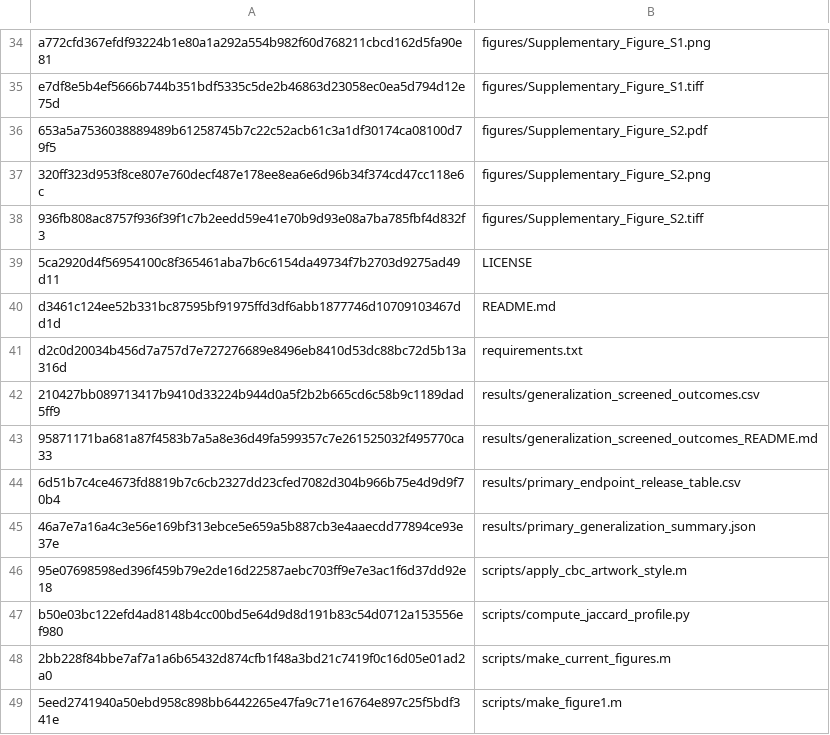
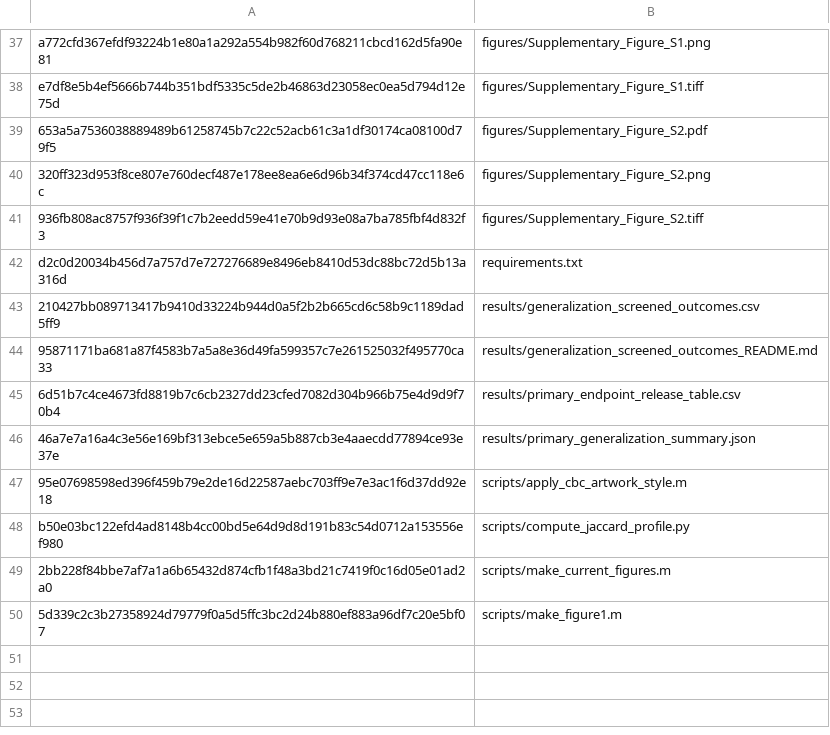
Before and after one commit to renxingye110/train-neighbor-similarity-audit, a TSV file: results/checksums.tsv, drawn as a sheet; only a part is shown, gaps mark what is left out; the diff covers the shown part only.

```diff
--- a/results/checksums.tsv
+++ b/results/checksums.tsv
@@ -38,4 +41,2 @@ e7df8e5b4ef5666b744b351bdf5335c5de2b46863d23058ec0ea5d794d12e75d	figures/Supplem
 936fb808ac8757f936f39f1c7b2eedd59e41e70b9d93e08a7ba785fbf4d832f3	figures/Supplementary_Figure_S2.tiff
-5ca2920d4f56954100c8f365461aba7b6c6154da49734f7b2703d9275ad49d11	LICENSE
-d3461c124ee52b331bc87595bf91975ffd3df6abb1877746d10709103467dd1d	README.md
 d2c0d20034b456d7a757d7e727276689e8496eb8410d53dc88bc72d5b13a316d	requirements.txt
@@ -48,2 +49,2 @@ b50e03bc122efd4ad8148b4cc00bd5e64d9d8d191b83c54d0712a153556ef980	scripts/compute
 2bb228f84bbe7af7a1a6b65432d874cfb1f48a3bd21c7419f0c16d05e01ad2a0	scripts/make_current_figures.m
-5eed2741940a50ebd958c898bb6442265e47fa9c71e16764e897c25f5bdf341e	scripts/make_figure1.m
+5d339c2c3b27358924d79779f0a5d5ffc3bc2d24b880ef883a96df7c20e5bf07	scripts/make_figure1.m
```
Also changed, not shown: 2 added rows and 13 edited cells elsewhere in this file.
